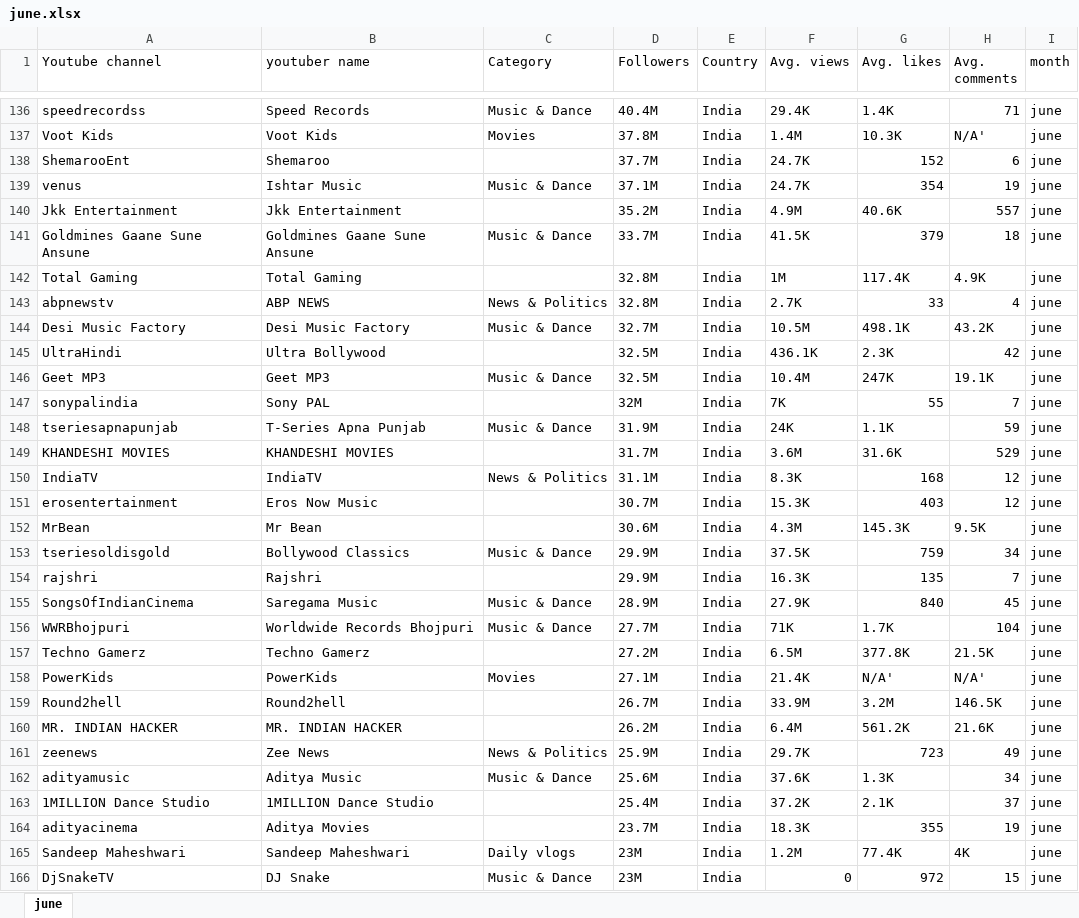
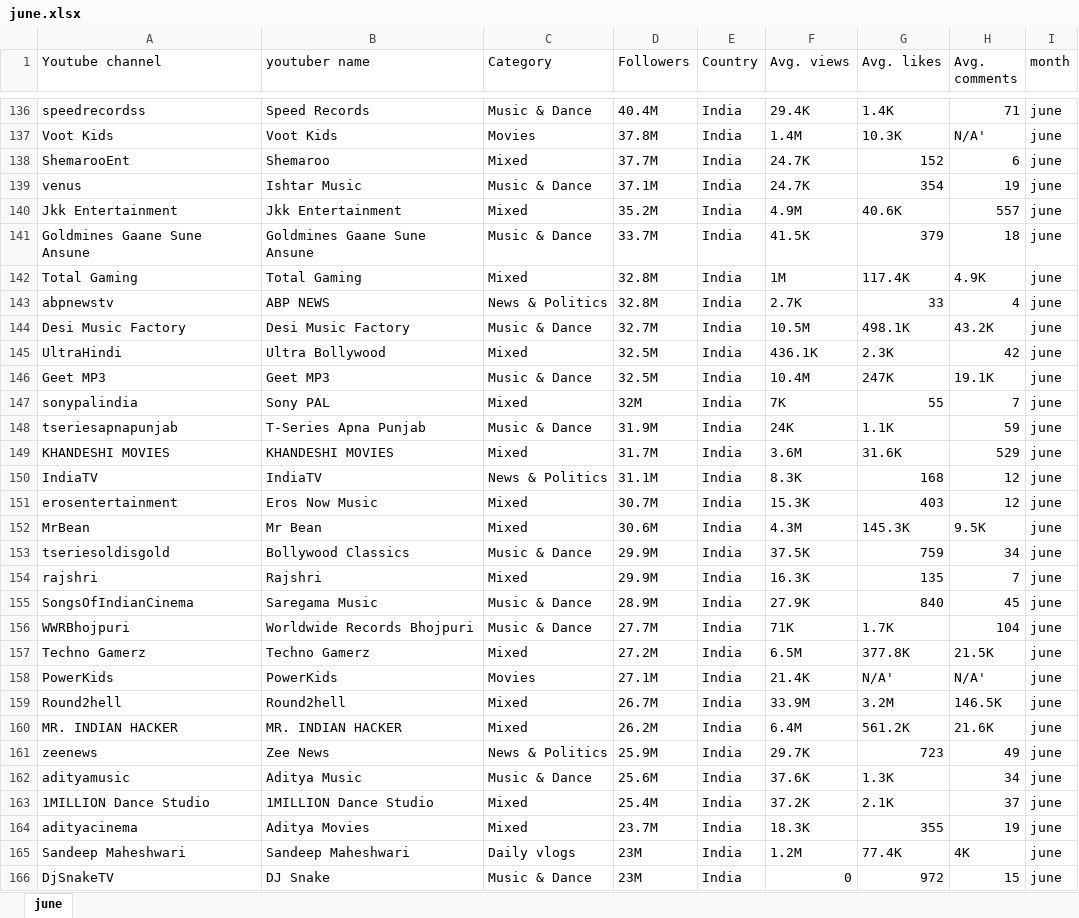
Before and after one commit to alessiav8/youtubers_analysis, an Excel workbook: datasets/june.xlsx, sheet june, drawn as a sheet; only a part is shown, gaps mark what is left out; values as stored, in another font and other column widths than the file's, no borders; the diff covers the shown part only; the diff names each change by its address in the sheet, - before the commit and + after, or states it on an @@ line.

```diff
--- a/datasets/june.xlsx (sheet june)
+++ b/datasets/june.xlsx (sheet june)
-C138 (Category): (empty)
+C138 (Category): Mixed
-C140 (Category): (empty)
+C140 (Category): Mixed
-C142 (Category): (empty)
+C142 (Category): Mixed
-C145 (Category): (empty)
+C145 (Category): Mixed
-C147 (Category): (empty)
+C147 (Category): Mixed
-C149 (Category): (empty)
+C149 (Category): Mixed
-C151:C152 (Category): (empty)
+C151:C152 (Category): Mixed
-C154 (Category): (empty)
+C154 (Category): Mixed
-C157 (Category): (empty)
+C157 (Category): Mixed
-C159:C160 (Category): (empty)
+C159:C160 (Category): Mixed
-C163:C164 (Category): (empty)
+C163:C164 (Category): Mixed
```
Also changed, not shown: 238 edited cells elsewhere in this sheet, datasets/december.xlsx, datasets/november.xlsx, 3 other files.
